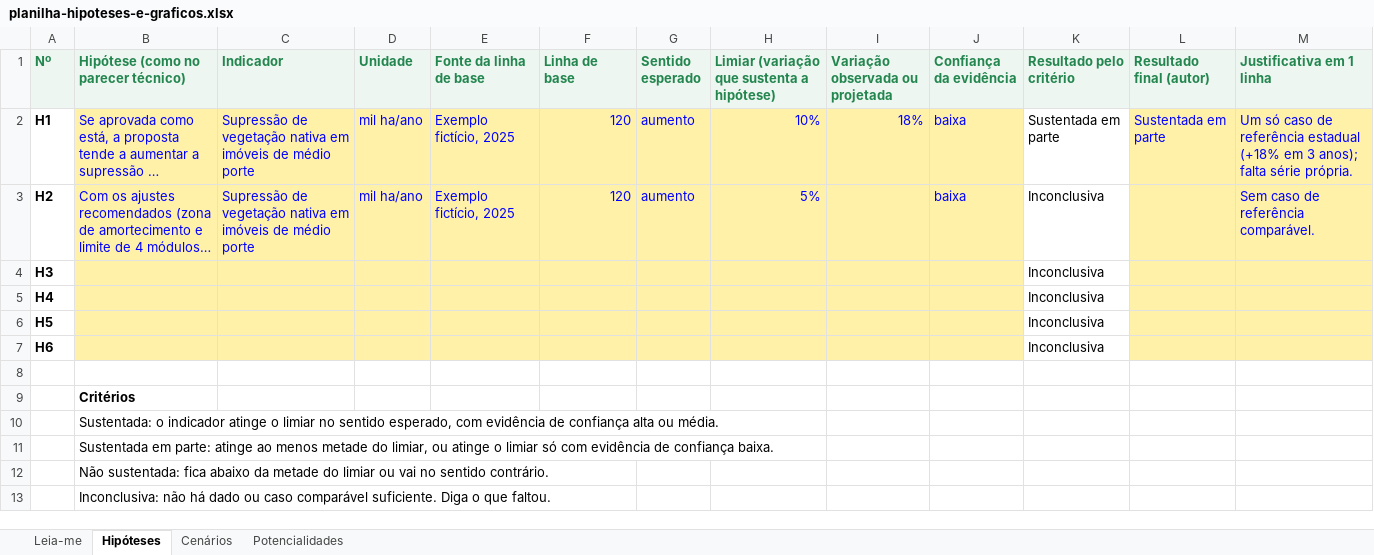
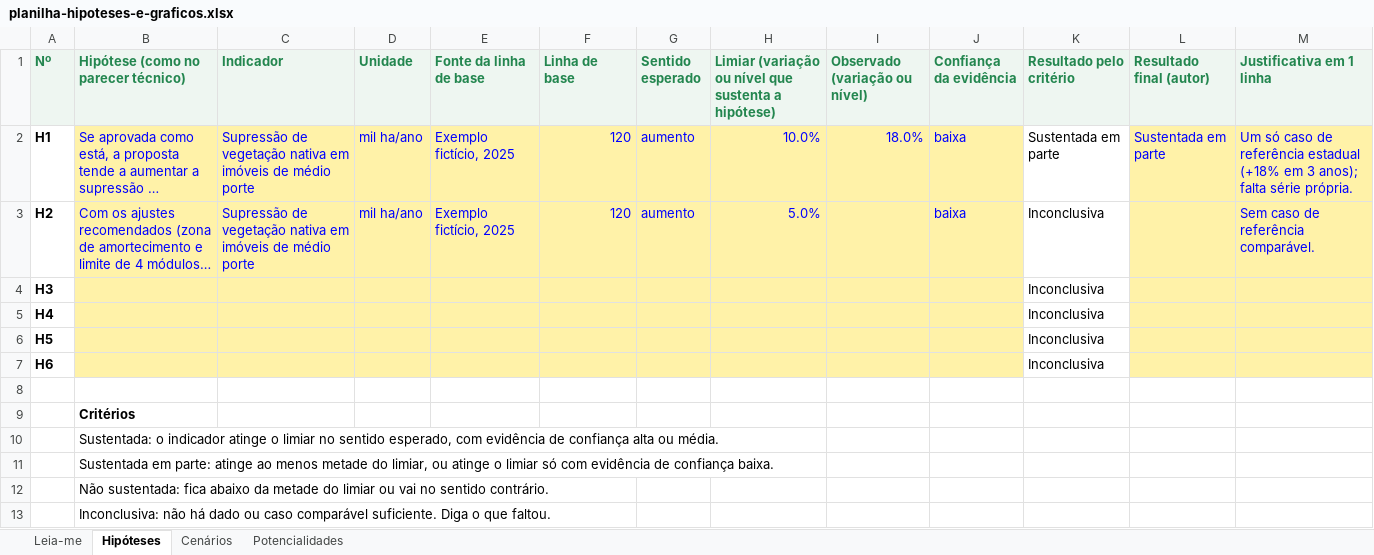
Before and after one commit to marcossouza-beep/Observat-rio-Ambiental, an Excel workbook: docs/modelos/planilha-hipoteses-e-graficos.xlsx, sheet Hipóteses, drawn as a sheet; long unchanged cells end in …; values as stored, in another font and other column widths than the file's, no borders; the diff names each change by its address in the sheet, - before the commit and + after, or states it on an @@ line.

```diff
--- a/docs/modelos/planilha-hipoteses-e-graficos.xlsx (sheet Hipóteses)
+++ b/docs/modelos/planilha-hipoteses-e-graficos.xlsx (sheet Hipóteses)
-H1: Limiar (variação que sustenta…
+H1: Limiar (variação ou nível que sustenta…
-I1: Variação observada ou projetada
+I1: Observado (variação ou nível)
-H2: 10%
+H2: 10.0%
-I2 (Observado (variação ou nível)): 18%
+I2 (Observado (variação ou nível)): 18.0%
-H3: 5%
+H3: 5.0%
```
Also changed, not shown: formulas that keep their value, charts or pictures, 10 other files.
